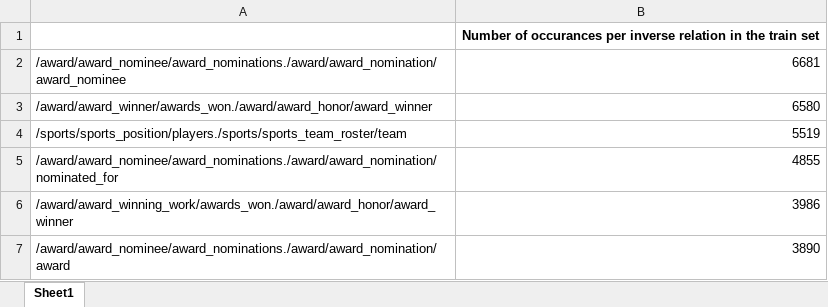
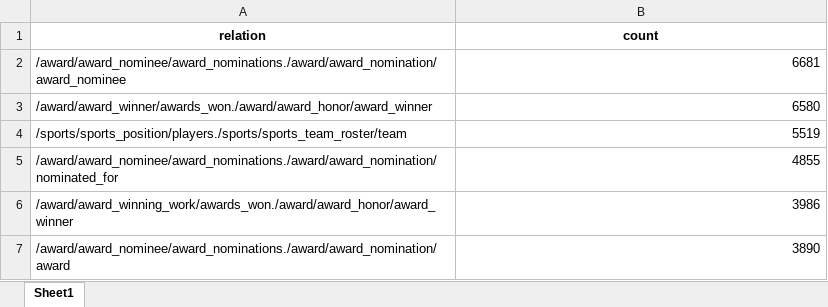
Before and after one commit to ShayanBits/BachelorThesis, an Excel workbook: data/FB15k-237/inverse_stats_train.xlsx, sheet Sheet1, drawn as a sheet; only a part is shown; values as stored, in another font and other column widths than the file's, no borders; removed rows and columns are numbered as before the commit, all else as after; the diff names each change by its address in the sheet, - before the commit and + after, or states it on an @@ line.

```diff
--- a/data/FB15k-237/inverse_stats_train.xlsx (sheet Sheet1)
+++ b/data/FB15k-237/inverse_stats_train.xlsx (sheet Sheet1)
-row 1:  | Number of occurances per inverse relation in the train set
+row 1: relation | count
```
Also changed, not shown: data/FB15k-237/implication_stats_train.xlsx, data/FB15k-237/symmetric_stats_train.xlsx, 12 other files.
